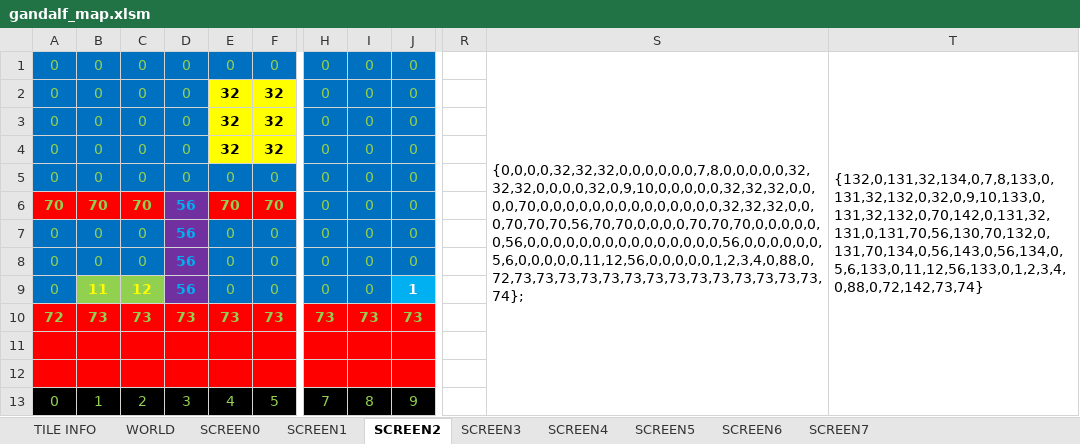
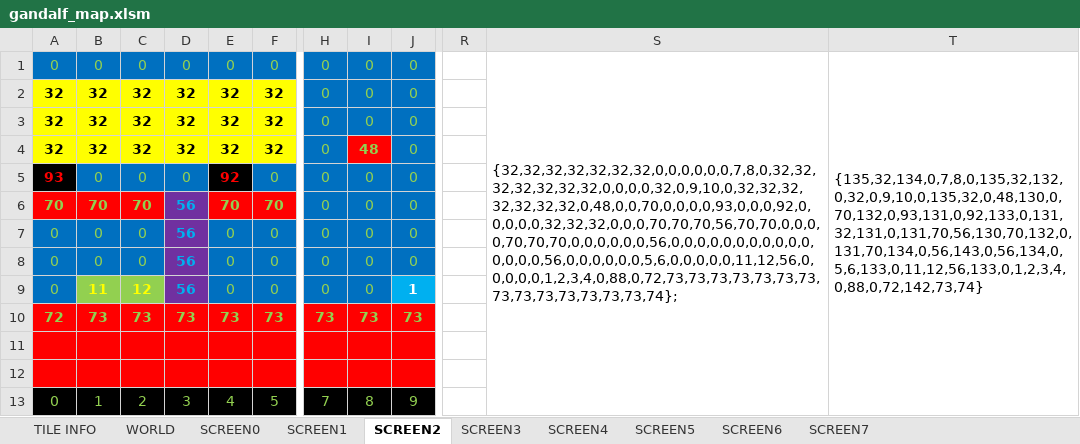
Before and after one commit to cmgonzalez/gandalf, an Excel workbook: map/gandalf_map.xlsm, sheet SCREEN2, drawn as a sheet; only a part is shown, gaps mark what is left out; values as stored, in another font and other column widths than the file's, no borders; charts and pictures not drawn; the diff names each change by its address in the sheet, - before the commit and + after, or states it on an @@ line.

```diff
--- a/map/gandalf_map.xlsm (sheet SCREEN2)
+++ b/map/gandalf_map.xlsm (sheet SCREEN2)
-S1: {0,0,0,0,32,32,32,0,0,0,0,0,0,7,8,0,0,0,0,0,32,32,32,0,0,0,0,32,0,9,10,0,0,0,0,0,32,32,32,0,0,0,0,70,0,0,0,0,0,0,0,0,0,0,0,0,0,0,32,32,32,0,0,0,70,70,70,56,70,70,0,0,0,0,70,70,70,0,0,0,0,0,0,56,0,0,0,0,0,0,0,0,0,0,0,0,0,0,0,56,0,0,0,0,0,0,5,6,0,0,0,0,0,11,12,56,0,0,0,0,0,1,2,3,4,0,88,0,72,73,73,73,73,73,73,73,73,73,73,73,73,73,73,74};
+S1: {32,32,32,32,32,32,32,0,0,0,0,0,0,7,8,0,32,32,32,32,32,32,32,0,0,0,0,32,0,9,10,0,32,32,32,32,32,32,32,0,48,0,0,70,0,0,0,0,93,0,0,0,92,0,0,0,0,0,32,32,32,0,0,0,70,70,70,56,70,70,0,0,0,0,70,70,70,0,0,0,0,0,0,56,0,0,0,0,0,0,0,0,0,0,0,0,0,0,0,56,0,0,0,0,0,0,5,6,0,0,0,0,0,11,12,56,0,0,0,0,0,1,2,3,4,0,88,0,72,73,73,73,73,73,73,73,73,73,73,73,73,73,73,74};
-T1: {132,0,131,32,134,0,7,8,133,0,131,32,132,0,32,0,9,10,133,0,131,32,132,0,70,142,0,131,32,131,0,131,70,56,130,70,132,0,131,70,134,0,56,143,0,56,134,0,5,6,133,0,11,12,56,133,0,1,2,3,4,0,88,0,72,142,73,74}
+T1: {135,32,134,0,7,8,0,135,32,132,0,32,0,9,10,0,135,32,0,48,130,0,70,132,0,93,131,0,92,133,0,131,32,131,0,131,70,56,130,70,132,0,131,70,134,0,56,143,0,56,134,0,5,6,133,0,11,12,56,133,0,1,2,3,4,0,88,0,72,142,73,74}
-A2:A4: 0
+A2:A4: 32
@@ A2:D4 bold: off → on, fill: #0070C0 → #FFFF00, text colour: #92D050 → black @@
-B2:B4: 0
+B2:B4: 32
-C2:C4: 0
+C2:C4: 32
-D2:D4: 0
+D2:D4: 32
-I4: 0
+I4: 48
@@ I4 bold: off → on, fill: #0070C0 → #FF0000 @@
-A5: 0
+A5: 93
@@ A5 fill: #0070C0 → #000000, bold: off → on, text colour: #92D050 → #FF0000 @@
-E5: 0
+E5: 92
@@ E5 fill: #0070C0 → #000000, bold: off → on, text colour: #92D050 → #FF0000 @@
```
Also changed, not shown: sheet SCREEN0, sheet SCREEN1, sheet WORLD, 14 other files.
